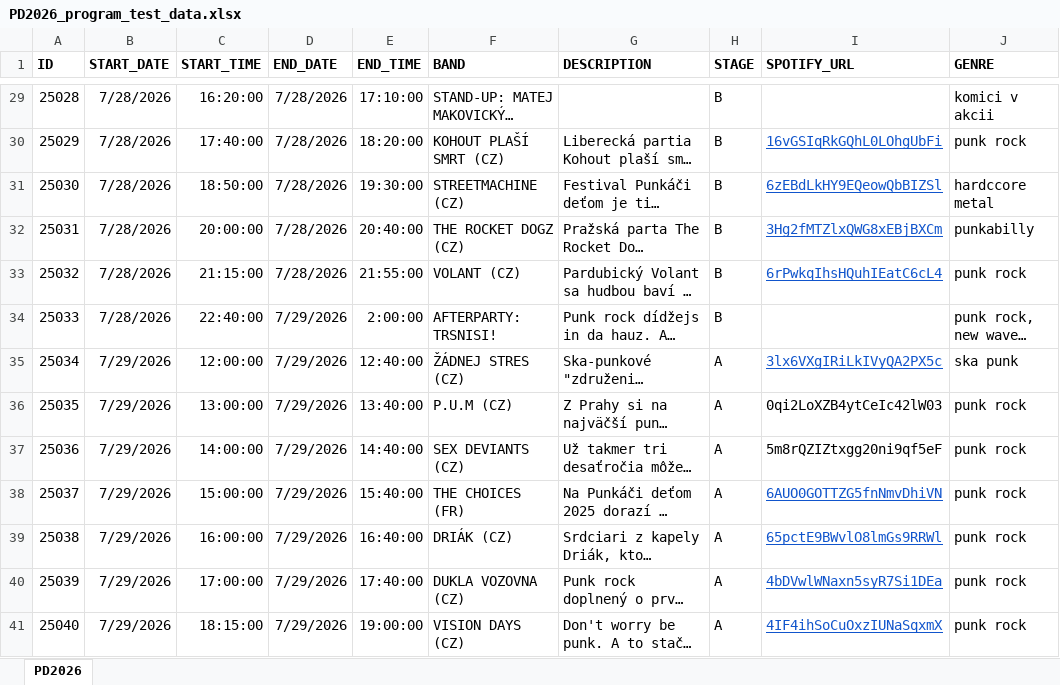
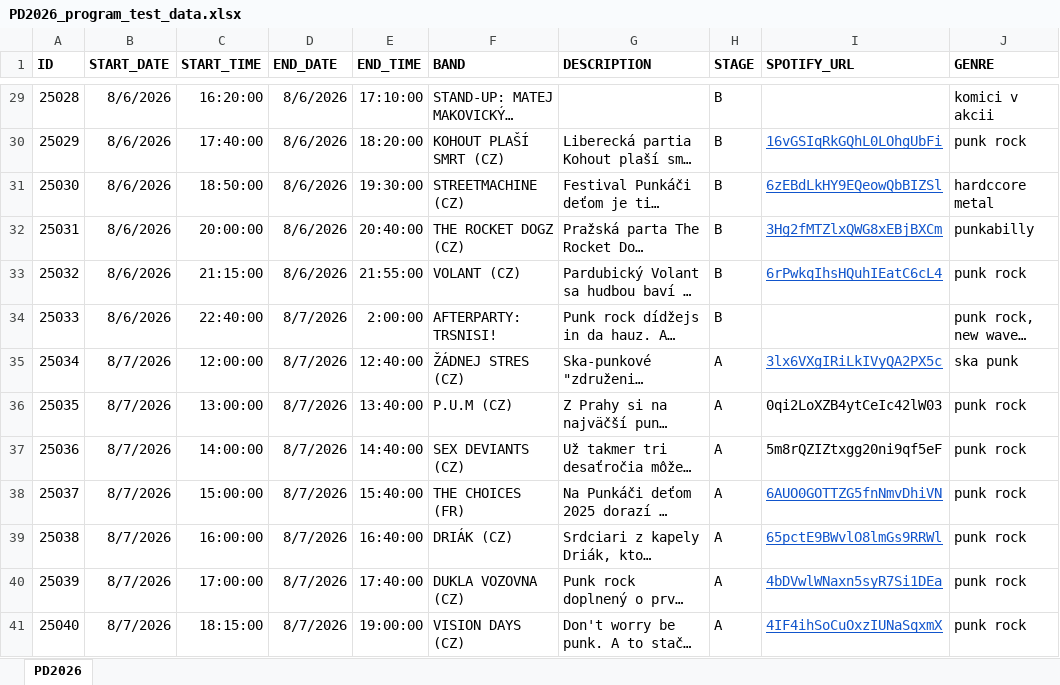
Before and after one commit to davidbadin/davidbadin.github.io, an Excel workbook: PD2026_app/app/src/main/assets/PD2026_program_test_data.xlsx, sheet PD2026, drawn as a sheet; only a part is shown, gaps mark what is left out; long unchanged cells end in …; values as stored, in another font and other column widths than the file's, no borders; the diff covers the shown part only; the diff names each change by its address in the sheet, - before the commit and + after, or states it on an @@ line.

```diff
--- a/PD2026_app/app/src/main/assets/PD2026_program_test_data.xlsx (sheet PD2026)
+++ b/PD2026_app/app/src/main/assets/PD2026_program_test_data.xlsx (sheet PD2026)
-B29:B34 (START_DATE): 7/28/2026
+B29:B34 (START_DATE): 8/6/2026
-D29:D33 (END_DATE): 7/28/2026
+D29:D33 (END_DATE): 8/6/2026
-D34:D41 (END_DATE): 7/29/2026
+D34:D41 (END_DATE): 8/7/2026
-B35:B41 (START_DATE): 7/29/2026
+B35:B41 (START_DATE): 8/7/2026
```
Also changed, not shown: 78 edited cells elsewhere in this sheet, 8 other files.
